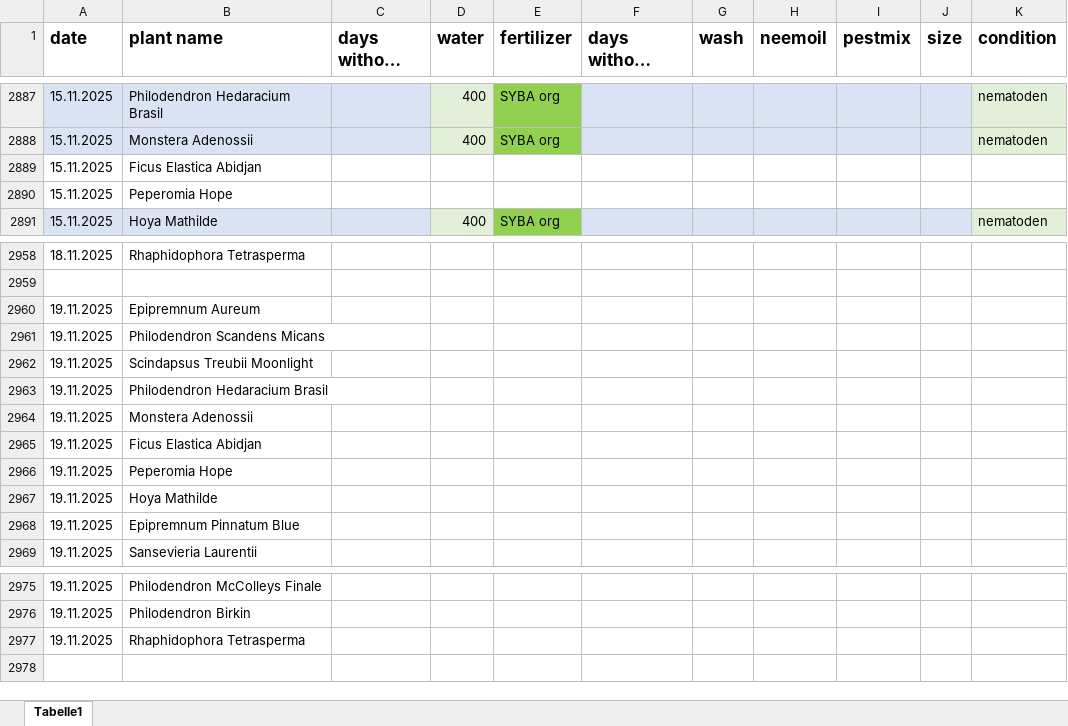
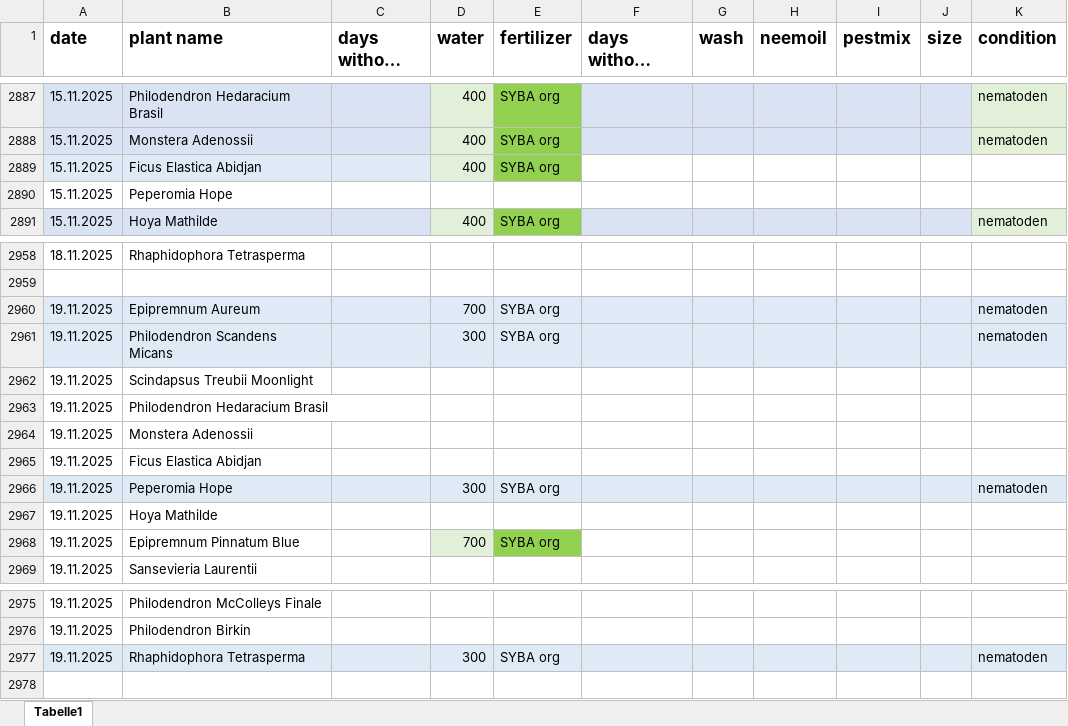
Before and after one commit to Iakithega/blumn, an Excel workbook: data/blumen_data.xlsx, sheet Tabelle1, drawn as a sheet; only a part is shown, gaps mark what is left out; long unchanged cells end in …; values as stored, in another font and other column widths than the file's, no borders; the diff covers the shown part only; the diff names each change by its address in the sheet, - before the commit and + after, or states it on an @@ line.

```diff
--- a/data/blumen_data.xlsx (sheet Tabelle1)
+++ b/data/blumen_data.xlsx (sheet Tabelle1)
-A2889:C2889 fill: none
+A2889:C2889 fill: #DEEBF7
-D2889 (water): (empty)
+D2889 (water): 400
-D2889 fill: none
+D2889 fill: #E2F0D9
-E2889 (fertilizer): (empty)
+E2889 (fertilizer): SYBA org
-E2889 fill: none
+E2889 fill: #92D050
-A2960:K2961 fill: none
+A2960:K2961 fill: #DEEBF7
-D2960 (water): (empty)
+D2960 (water): 700
-E2960:E2961 (fertilizer): (empty)
+E2960:E2961 (fertilizer): SYBA org
-K2960:K2961 (condition): (empty)
+K2960:K2961 (condition): nematoden
-D2961 (water): (empty)
+D2961 (water): 300
-A2966:K2966 fill: none
+A2966:K2966 fill: #DEEBF7
-D2966 (water): (empty)
+D2966 (water): 300
-E2966 (fertilizer): (empty)
+E2966 (fertilizer): SYBA org
-K2966 (condition): (empty)
+K2966 (condition): nematoden
-D2968 (water): (empty)
+D2968 (water): 700
-D2968 fill: none
+D2968 fill: #E2F0D9
-E2968 (fertilizer): (empty)
+E2968 (fertilizer): SYBA org
-E2968 fill: none
+E2968 fill: #92D050
-A2977:K2977 fill: none
+A2977:K2977 fill: #DEEBF7
-D2977 (water): (empty)
+D2977 (water): 300
-E2977 (fertilizer): (empty)
+E2977 (fertilizer): SYBA org
-K2977 (condition): (empty)
+K2977 (condition): nematoden
```
Also changed, not shown: 76 added rows elsewhere in this sheet.
